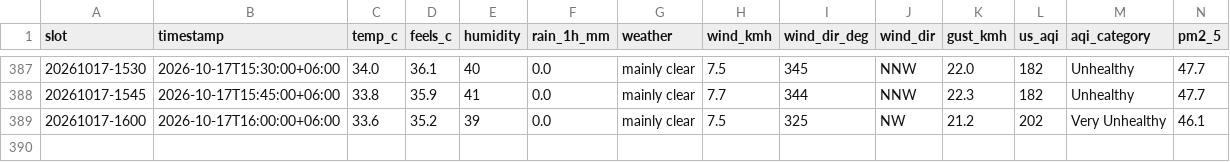
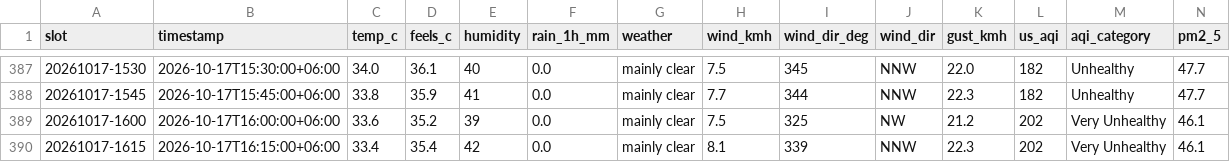
Before and after one commit to wiki-ruhan/Dhaka-Jam-70, a CSV file: data/conditions.csv, drawn as a sheet; only a part is shown, gaps mark what is left out; rows hold the shown columns only; the diff names each change by its address in the sheet, - before the commit and + after, or states it on an @@ line.

```diff
--- a/data/conditions.csv
+++ b/data/conditions.csv
+row 390: 20261017-1615 | 2026-10-17T16:15:00+06:00 | 33.4 | 35.4 | 42 | 0.0 | mainly clear | 8.1 | 339 | NNW | 22.3 | 202 | Very Unhealthy | 46.1
```
Also changed, not shown: data/daily/ranking/2026-10-17_ranking.csv, data/ranking_overall.csv, 14 other files.
